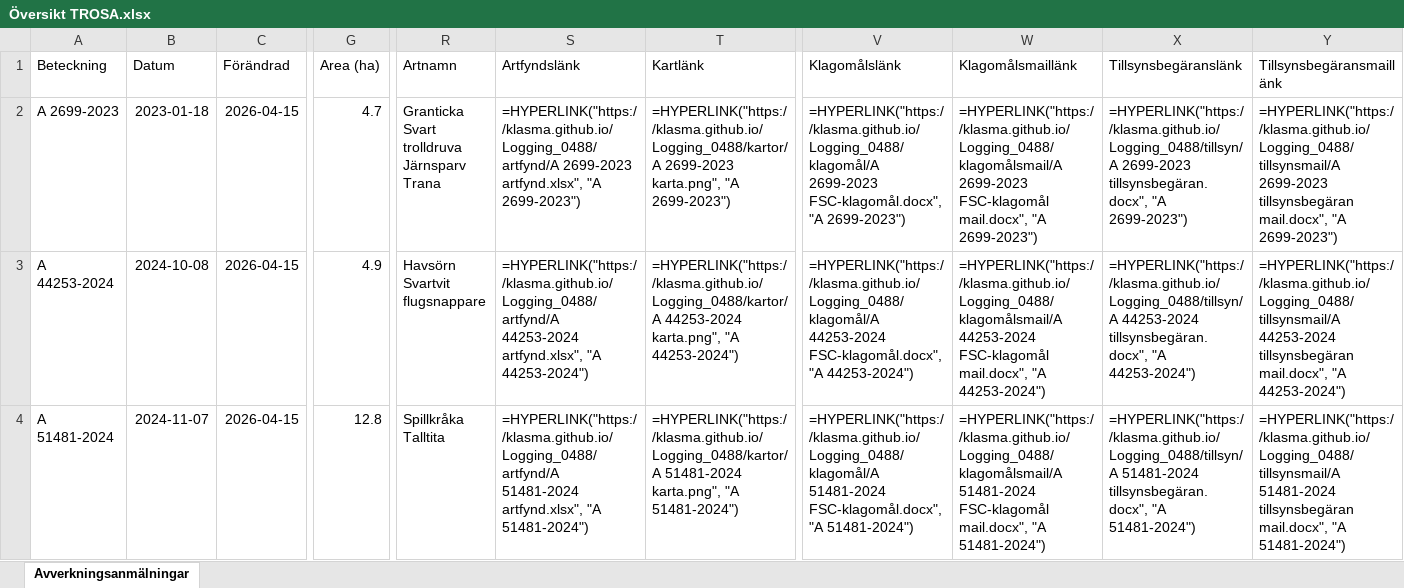
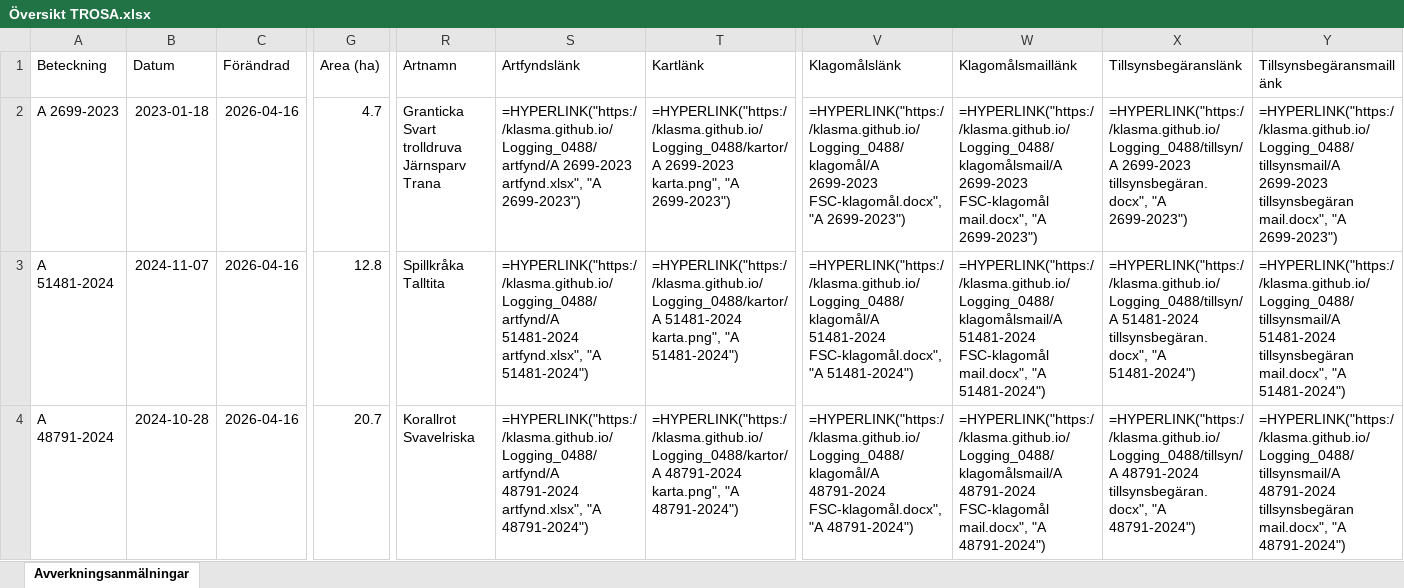
Before and after one commit to klasma/Logging_0488, an Excel workbook: Översikt TROSA.xlsx, sheet Avverkningsanmälningar, drawn as a sheet; only a part is shown, gaps mark what is left out; values as stored, in another font and other column widths than the file's, no borders; formulas without a stored value are shown as written; ↵ is a line break in a cell; the diff covers the shown part only; the diff names each change by its address in the sheet, - before the commit and + after, or states it on an @@ line.

```diff
--- a/Översikt TROSA.xlsx (sheet Avverkningsanmälningar)
+++ b/Översikt TROSA.xlsx (sheet Avverkningsanmälningar)
-C2:C4 (Förändrad): 2026-04-15
+C2:C4 (Förändrad): 2026-04-16
-A3 (Beteckning): A 44253-2024
+A3 (Beteckning): A 51481-2024
-B3 (Datum): 2024-10-08
+B3 (Datum): 2024-11-07
-G3 (Area (ha)): 4.9
+G3 (Area (ha)): 12.8
-R3 (Artnamn): Havsörn ↵ Svartvit flugsnappare
+R3 (Artnamn): Spillkråka ↵ Talltita
-S3 (Artfyndslänk): =HYPERLINK("https://klasma.github.io/Logging_0488/artfynd/A 44253-2024 artfynd.xlsx", "A 44253-2024")
+S3 (Artfyndslänk): =HYPERLINK("https://klasma.github.io/Logging_0488/artfynd/A 51481-2024 artfynd.xlsx", "A 51481-2024")
-T3 (Kartlänk): =HYPERLINK("https://klasma.github.io/Logging_0488/kartor/A 44253-2024 karta.png", "A 44253-2024")
+T3 (Kartlänk): =HYPERLINK("https://klasma.github.io/Logging_0488/kartor/A 51481-2024 karta.png", "A 51481-2024")
-V3 (Klagomålslänk): =HYPERLINK("https://klasma.github.io/Logging_0488/klagomål/A 44253-2024 FSC-klagomål.docx", "A 44253-2024")
+V3 (Klagomålslänk): =HYPERLINK("https://klasma.github.io/Logging_0488/klagomål/A 51481-2024 FSC-klagomål.docx", "A 51481-2024")
-W3 (Klagomålsmaillänk): =HYPERLINK("https://klasma.github.io/Logging_0488/klagomålsmail/A 44253-2024 FSC-klagomål mail.docx", "A 44253-2024")
+W3 (Klagomålsmaillänk): =HYPERLINK("https://klasma.github.io/Logging_0488/klagomålsmail/A 51481-2024 FSC-klagomål mail.docx", "A 51481-2024")
-X3 (Tillsynsbegäranslänk): =HYPERLINK("https://klasma.github.io/Logging_0488/tillsyn/A 44253-2024 tillsynsbegäran.docx", "A 44253-2024")
+X3 (Tillsynsbegäranslänk): =HYPERLINK("https://klasma.github.io/Logging_0488/tillsyn/A 51481-2024 tillsynsbegäran.docx", "A 51481-2024")
-Y3 (Tillsynsbegäransmaillänk): =HYPERLINK("https://klasma.github.io/Logging_0488/tillsynsmail/A 44253-2024 tillsynsbegäran mail.docx", "A 44253-2024")
+Y3 (Tillsynsbegäransmaillänk): =HYPERLINK("https://klasma.github.io/Logging_0488/tillsynsmail/A 51481-2024 tillsynsbegäran mail.docx", "A 51481-2024")
-A4 (Beteckning): A 51481-2024
+A4 (Beteckning): A 48791-2024
-B4 (Datum): 2024-11-07
+B4 (Datum): 2024-10-28
-G4 (Area (ha)): 12.8
+G4 (Area (ha)): 20.7
-R4 (Artnamn): Spillkråka ↵ Talltita
+R4 (Artnamn): Korallrot ↵ Svavelriska
-S4 (Artfyndslänk): =HYPERLINK("https://klasma.github.io/Logging_0488/artfynd/A 51481-2024 artfynd.xlsx", "A 51481-2024")
+S4 (Artfyndslänk): =HYPERLINK("https://klasma.github.io/Logging_0488/artfynd/A 48791-2024 artfynd.xlsx", "A 48791-2024")
-T4 (Kartlänk): =HYPERLINK("https://klasma.github.io/Logging_0488/kartor/A 51481-2024 karta.png", "A 51481-2024")
+T4 (Kartlänk): =HYPERLINK("https://klasma.github.io/Logging_0488/kartor/A 48791-2024 karta.png", "A 48791-2024")
-V4 (Klagomålslänk): =HYPERLINK("https://klasma.github.io/Logging_0488/klagomål/A 51481-2024 FSC-klagomål.docx", "A 51481-2024")
+V4 (Klagomålslänk): =HYPERLINK("https://klasma.github.io/Logging_0488/klagomål/A 48791-2024 FSC-klagomål.docx", "A 48791-2024")
-W4 (Klagomålsmaillänk): =HYPERLINK("https://klasma.github.io/Logging_0488/klagomålsmail/A 51481-2024 FSC-klagomål mail.docx", "A 51481-2024")
+W4 (Klagomålsmaillänk): =HYPERLINK("https://klasma.github.io/Logging_0488/klagomålsmail/A 48791-2024 FSC-klagomål mail.docx", "A 48791-2024")
-X4 (Tillsynsbegäranslänk): =HYPERLINK("https://klasma.github.io/Logging_0488/tillsyn/A 51481-2024 tillsynsbegäran.docx", "A 51481-2024")
+X4 (Tillsynsbegäranslänk): =HYPERLINK("https://klasma.github.io/Logging_0488/tillsyn/A 48791-2024 tillsynsbegäran.docx", "A 48791-2024")
-Y4 (Tillsynsbegäransmaillänk): =HYPERLINK("https://klasma.github.io/Logging_0488/tillsynsmail/A 51481-2024 tillsynsbegäran mail.docx", "A 51481-2024")
+Y4 (Tillsynsbegäransmaillänk): =HYPERLINK("https://klasma.github.io/Logging_0488/tillsynsmail/A 48791-2024 tillsynsbegäran mail.docx", "A 48791-2024")
```
Also changed, not shown: 381 edited cells elsewhere in this sheet, artfynd/A 13760-2022 artfynd.xlsx, artfynd/A 2699-2023 artfynd.xlsx, 50 other files.
